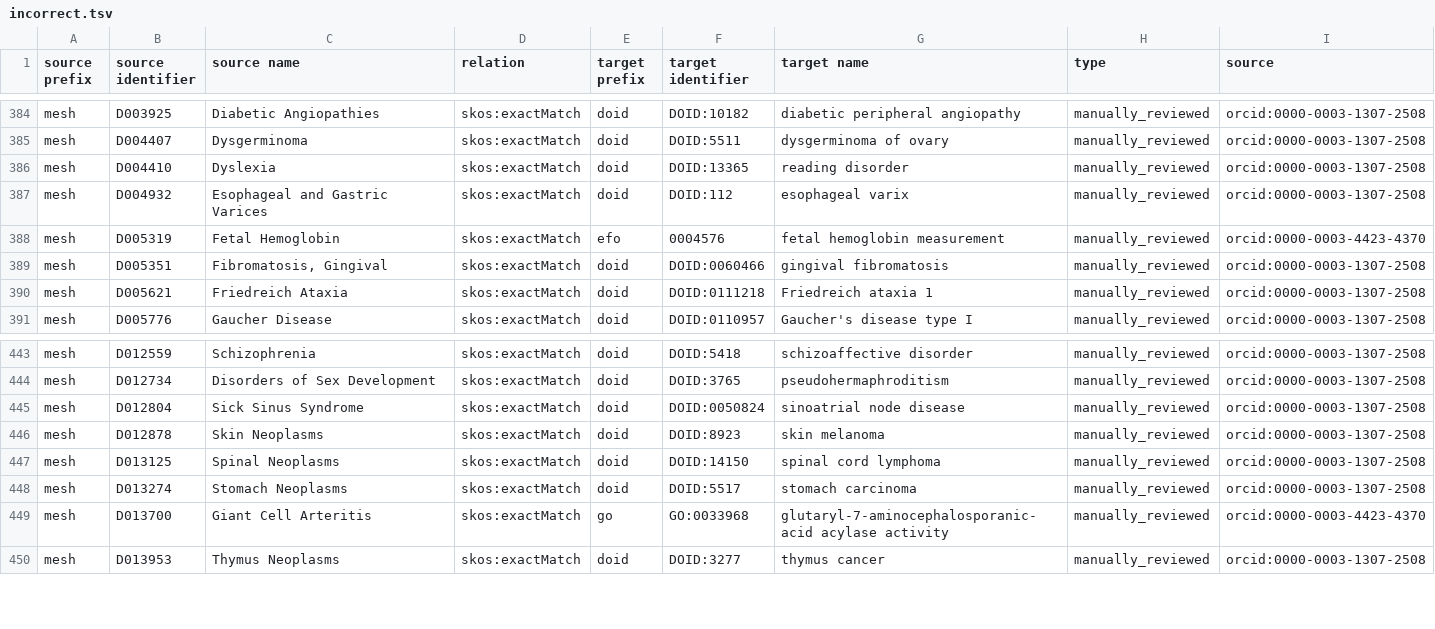
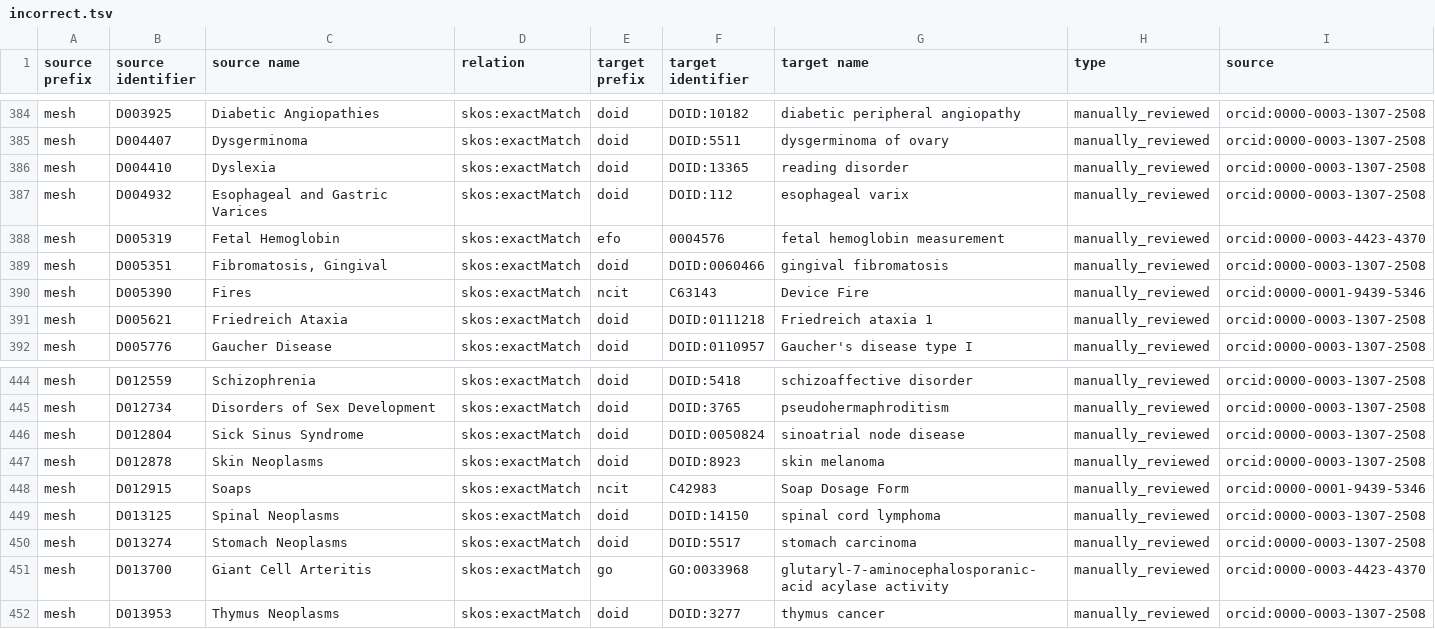
Before and after one commit to biopragmatics/biomappings, a TSV file: src/biomappings/resources/incorrect.tsv, drawn as a sheet; only a part is shown, gaps mark what is left out.

```diff
--- a/src/biomappings/resources/incorrect.tsv
+++ b/src/biomappings/resources/incorrect.tsv
@@ -389,2 +389,3 @@ mesh	D005319	Fetal Hemoglobin	skos:exactMatch	efo	0004576	fetal hemoglobin measu
 mesh	D005351	Fibromatosis, Gingival	skos:exactMatch	doid	DOID:0060466	gingival fibromatosis	manually_reviewed	orcid:0000-0003-1307-2508
+mesh	D005390	Fires	skos:exactMatch	ncit	C63143	Device Fire	manually_reviewed	orcid:0000-0001-9439-5346
 mesh	D005621	Friedreich Ataxia	skos:exactMatch	doid	DOID:0111218	Friedreich ataxia 1	manually_reviewed	orcid:0000-0003-1307-2508
@@ -446,2 +447,3 @@ mesh	D012804	Sick Sinus Syndrome	skos:exactMatch	doid	DOID:0050824	sinoatrial no
 mesh	D012878	Skin Neoplasms	skos:exactMatch	doid	DOID:8923	skin melanoma	manually_reviewed	orcid:0000-0003-1307-2508
+mesh	D012915	Soaps	skos:exactMatch	ncit	C42983	Soap Dosage Form	manually_reviewed	orcid:0000-0001-9439-5346
 mesh	D013125	Spinal Neoplasms	skos:exactMatch	doid	DOID:14150	spinal cord lymphoma	manually_reviewed	orcid:0000-0003-1307-2508
```
Also changed, not shown: 1 other file.
